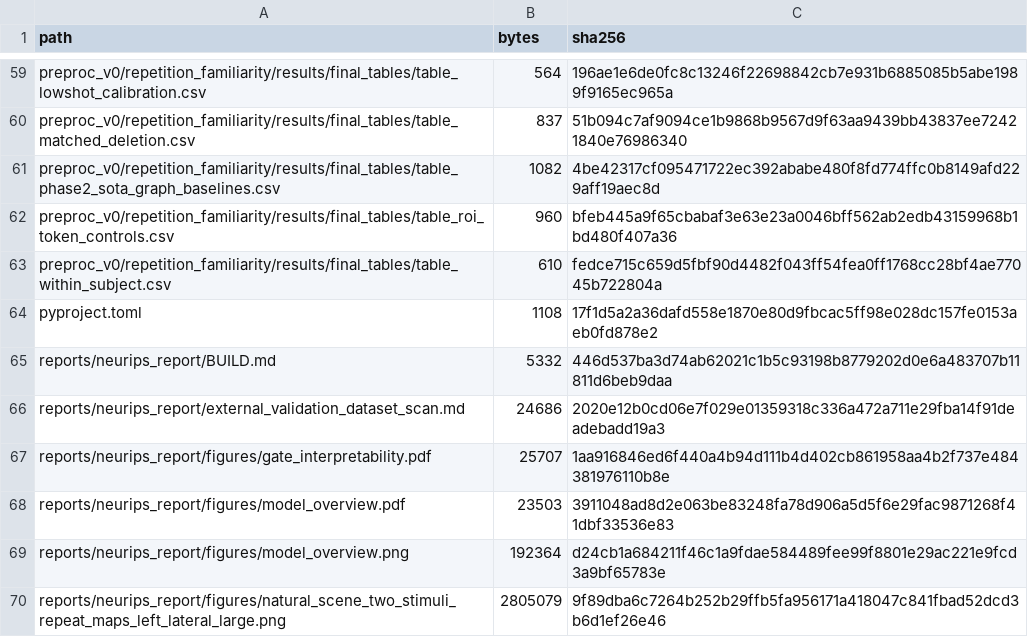
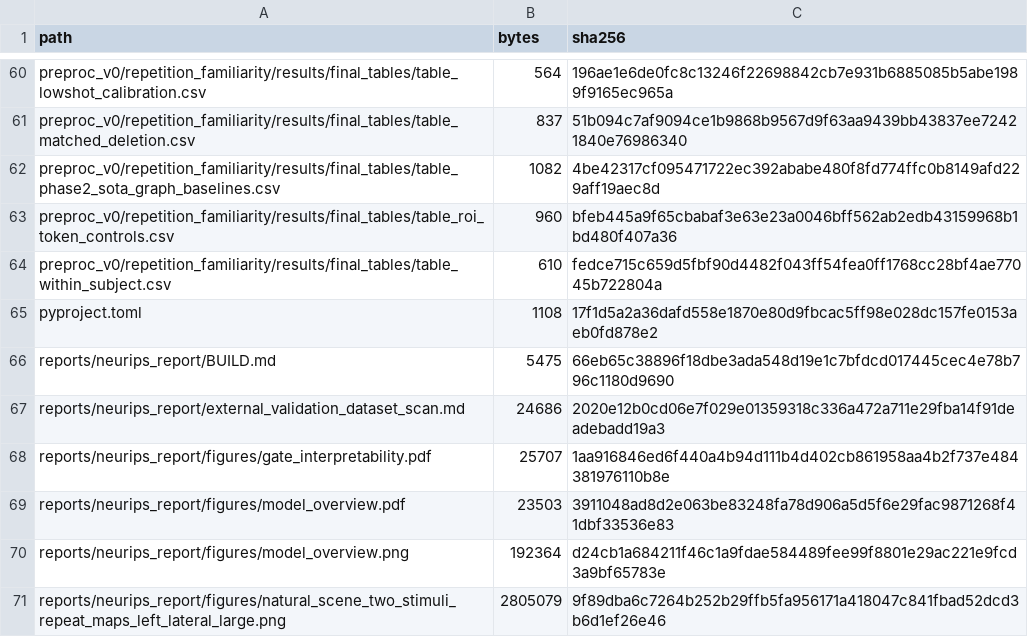
Before and after one commit to XialeiH/ReGraph-VLM, a CSV file: preproc_v0/repetition_familiarity/results/final_tables/anonymous_bundle_manifest.csv, drawn as a sheet; only a part is shown, gaps mark what is left out; the diff covers the shown part only.

```diff
--- a/preproc_v0/repetition_familiarity/results/final_tables/anonymous_bundle_manifest.csv
+++ b/preproc_v0/repetition_familiarity/results/final_tables/anonymous_bundle_manifest.csv
@@ -64,3 +65,3 @@ preproc_v0/repetition_familiarity/results/final_tables/table_within_subject.csv,
 pyproject.toml,1108,17f1d5a2a36dafd558e1870e80d9fbcac5ff98e028dc157fe0153aeb0fd878e2
-reports/neurips_report/BUILD.md,5332,446d537ba3d74ab62021c1b5c93198b8779202d0e6a483707b11811d6beb9daa
+reports/neurips_report/BUILD.md,5475,66eb65c38896f18dbe3ada548d19e1c7bfdcd017445cec4e78b796c1180d9690
 reports/neurips_report/external_validation_dataset_scan.md,24686,2020e12b0cd06e7f029e01359318c336a472a711e29fba14f91deadebadd19a3
```
Also changed, not shown: 1 added row and 18 edited cells elsewhere in this file, preproc_v0/repetition_familiarity/results/final_tables/publication_docs_audit.csv, 9 other files.
